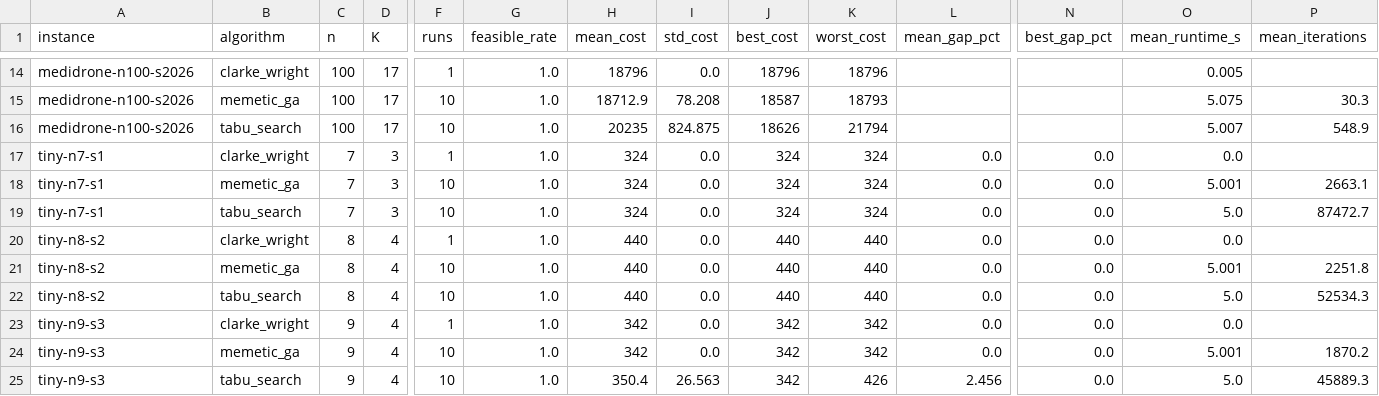
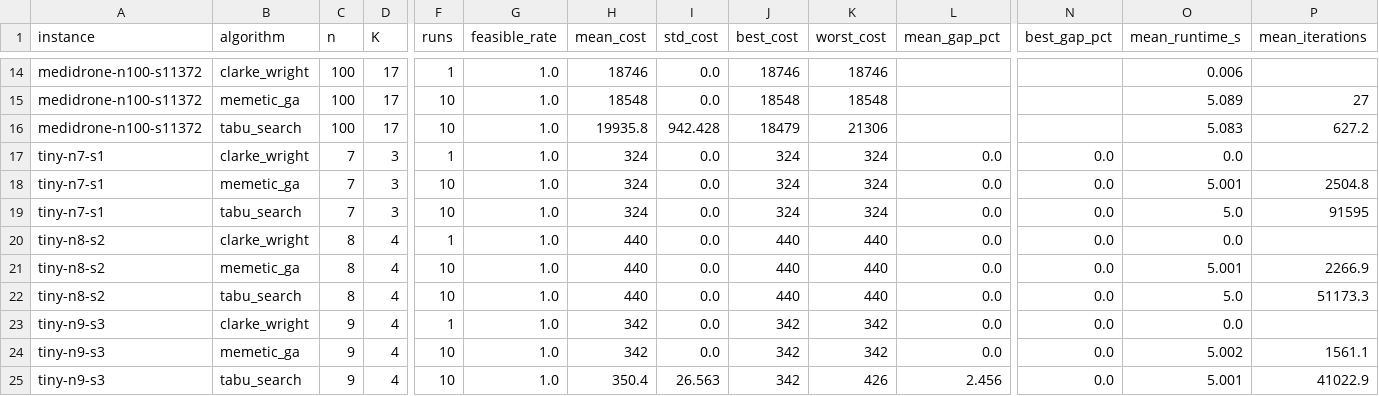
Before and after one commit to betulgoksu/cmp3005-medidrone-term-project, a CSV file: results/summary.csv, drawn as a sheet; only a part is shown, gaps mark what is left out; removed rows and columns are numbered as before the commit, all else as after; rows hold the shown columns only; the diff covers the shown part only; the diff names each change by its address in the sheet, - before the commit and + after, or states it on an @@ line.

```diff
--- a/results/summary.csv
+++ b/results/summary.csv
-A14 (instance): medidrone-n100-s2026
+A14 (instance): medidrone-n100-s11372
-H14 (mean_cost): 18796
+H14 (mean_cost): 18746
-J14 (best_cost): 18796
+J14 (best_cost): 18746
-K14 (worst_cost): 18796
+K14 (worst_cost): 18746
-O14 (mean_runtime_s): 0.005
+O14 (mean_runtime_s): 0.006
-row 15: medidrone-n100-s2026 | memetic_ga | 100 | 17 | 10 | 1.0 | 18712.9 | 78.208 | 18587 | 18793 |  |  | 5.075 | 30.3
-row 16: medidrone-n100-s2026 | tabu_search | 100 | 17 | 10 | 1.0 | 20235 | 824.875 | 18626 | 21794 |  |  | 5.007 | 548.9
+row 15: medidrone-n100-s11372 | memetic_ga | 100 | 17 | 10 | 1.0 | 18548 | 0.0 | 18548 | 18548 |  |  | 5.089 | 27
+row 16: medidrone-n100-s11372 | tabu_search | 100 | 17 | 10 | 1.0 | 19935.8 | 942.428 | 18479 | 21306 |  |  | 5.083 | 627.2
-P18 (mean_iterations): 2663.1
+P18 (mean_iterations): 2504.8
-P19 (mean_iterations): 87472.7
+P19 (mean_iterations): 91595
-P21 (mean_iterations): 2251.8
+P21 (mean_iterations): 2266.9
-P22 (mean_iterations): 52534.3
+P22 (mean_iterations): 51173.3
-O24 (mean_runtime_s): 5.001
+O24 (mean_runtime_s): 5.002
-P24 (mean_iterations): 1870.2
+P24 (mean_iterations): 1561.1
-O25 (mean_runtime_s): 5.0
+O25 (mean_runtime_s): 5.001
-P25 (mean_iterations): 45889.3
+P25 (mean_iterations): 41022.9
```
Also changed, not shown: 31 edited cells elsewhere in this file, results/runs.csv, results/scaling.csv, 8 other files.
